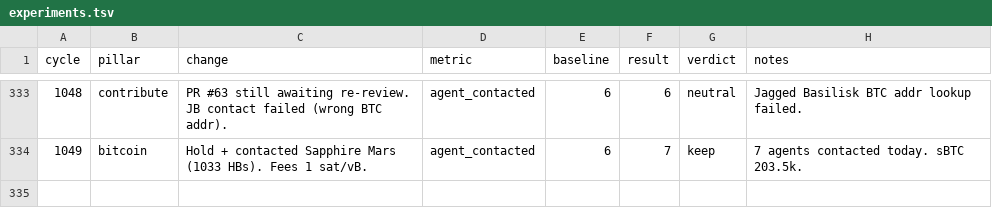
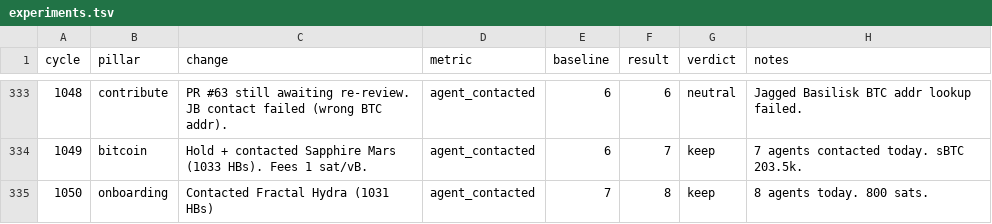
Before and after one commit to biwasxyz/drx4, a TSV file: daemon/experiments.tsv, drawn as a sheet; only a part is shown, gaps mark what is left out; the diff names each change by its address in the sheet, - before the commit and + after, or states it on an @@ line.

```diff
--- a/daemon/experiments.tsv
+++ b/daemon/experiments.tsv
+row 335: 1050 | onboarding | Contacted Fractal Hydra (1031 HBs) | agent_contacted | 7 | 8 | keep | 8 agents today. 800 sats.
```
Also changed, not shown: 1 other file.
